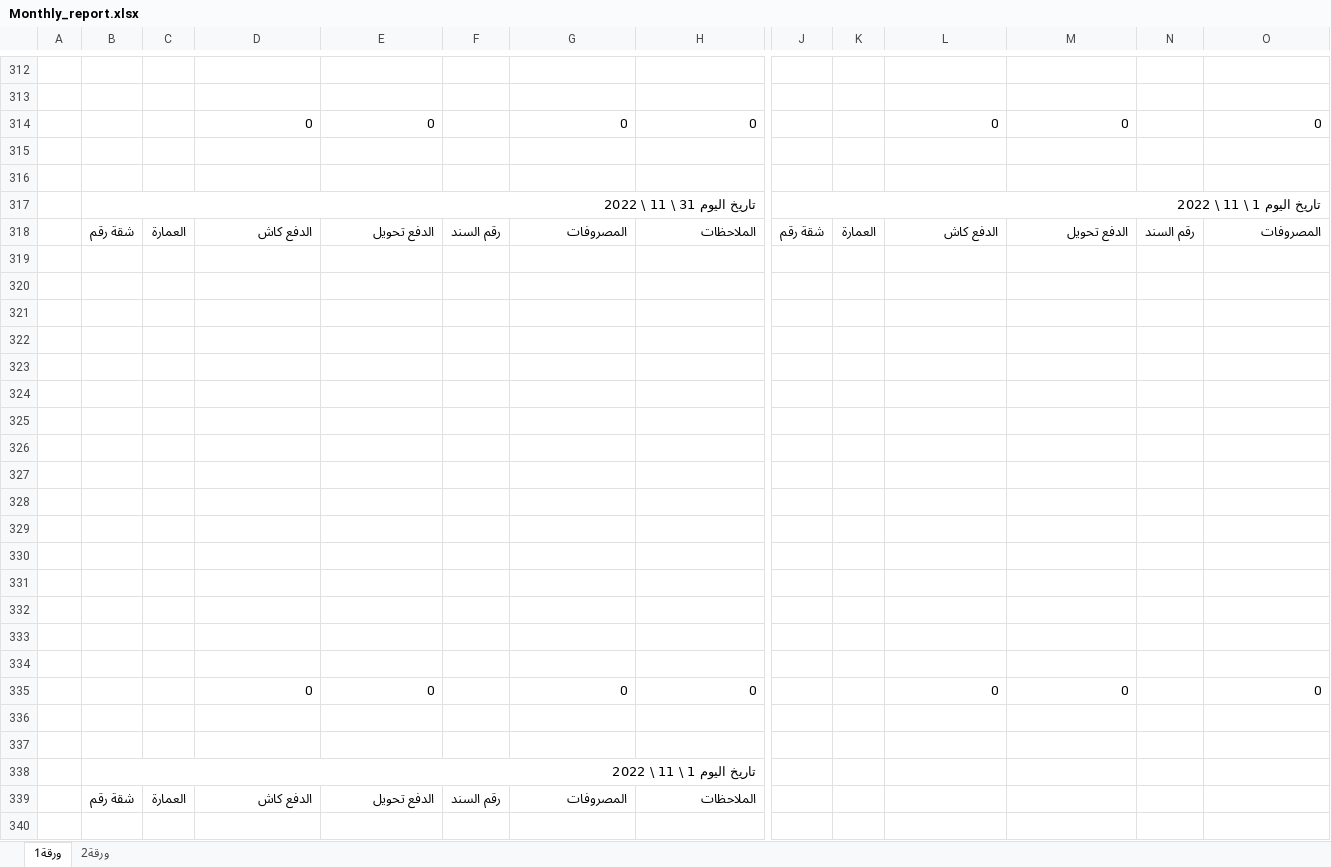
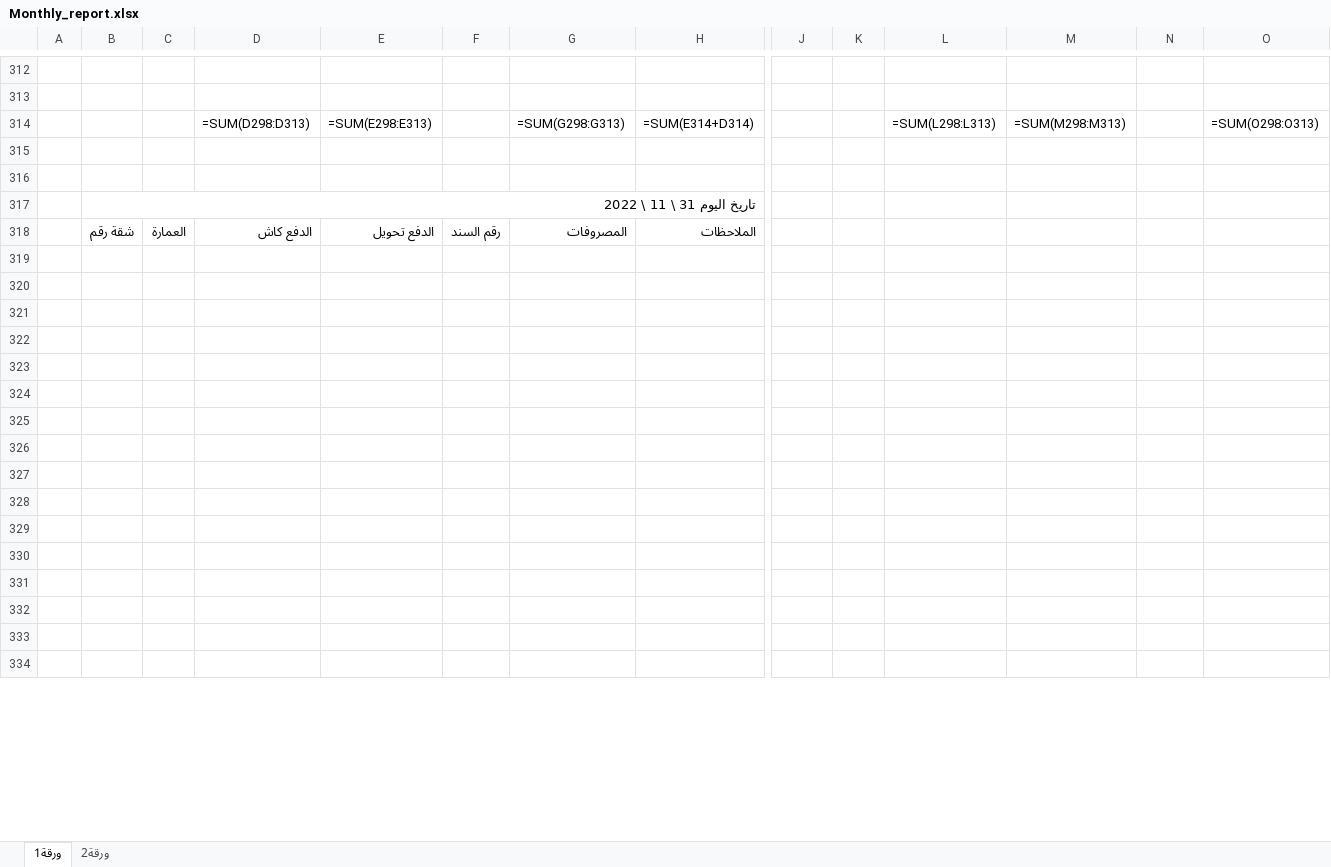
Before and after one commit to khawarzia/invoicing, an Excel workbook: Monthly_report.xlsx, sheet ورقة1, drawn as a sheet; only a part is shown, gaps mark what is left out; the shorter side is filled out with more unchanged rows; values as stored, in another font and other column widths than the file's, no cell formats; formulas without a stored value are shown as written; removed rows and columns are numbered as before the commit, all else as after; rows hold the shown columns only; the diff covers the shown part only; the diff names each change by its address in the sheet, - before the commit and + after, or states it on an @@ line.

```diff
--- a/Monthly_report.xlsx (sheet ورقة1)
+++ b/Monthly_report.xlsx (sheet ورقة1)
-row 314:  |  |  | 0 | 0 |  | 0 | 0 |  |  | 0 | 0 |  | 0
+row 314:  |  |  | =SUM(D298:D313) | =SUM(E298:E313) |  | =SUM(G298:G313) | =SUM(E314+D314) |  |  | =SUM(L298:L313) | =SUM(M298:M313) |  | =SUM(O298:O313)
-row 317:  | تاريخ اليوم 31 \ 11 \ 2022 |  |  |  |  |  |  | تاريخ اليوم 1 \ 11 \ 2022
-row 318:  | شقة رقم | العمارة | الدفع كاش | الدفع تحويل | رقم السند | المصروفات | الملاحظات | شقة رقم | العمارة | الدفع كاش | الدفع تحويل | رقم السند | المصروفات
-row 319: (empty)
-row 320: (empty)
-row 321: (empty)
-row 322: (empty)
-row 323: (empty)
-row 324: (empty)
-row 325: (empty)
-row 326: (empty)
-row 327: (empty)
-row 328: (empty)
-row 329: (empty)
-row 330: (empty)
-row 331: (empty)
-row 332: (empty)
-row 333: (empty)
-row 334: (empty)
-row 335:  |  |  | 0 | 0 |  | 0 | 0 |  |  | 0 | 0 |  | 0
-row 336: (empty)
-row 337: (empty)
-B317: تاريخ اليوم 1 \ 11 \ 2022
+B317: تاريخ اليوم 31 \ 11 \ 2022
```
Also changed, not shown: 15 added rows, 27 removed rows and 12 edited cells elsewhere in this sheet, cell formats, 5 other files.
